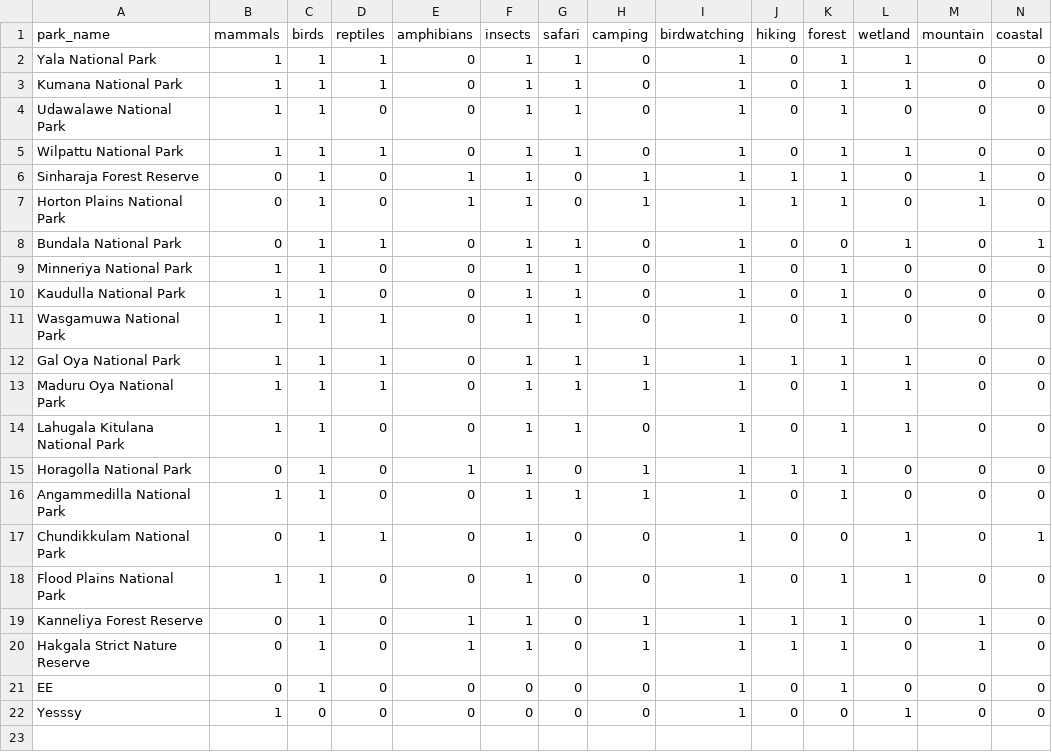
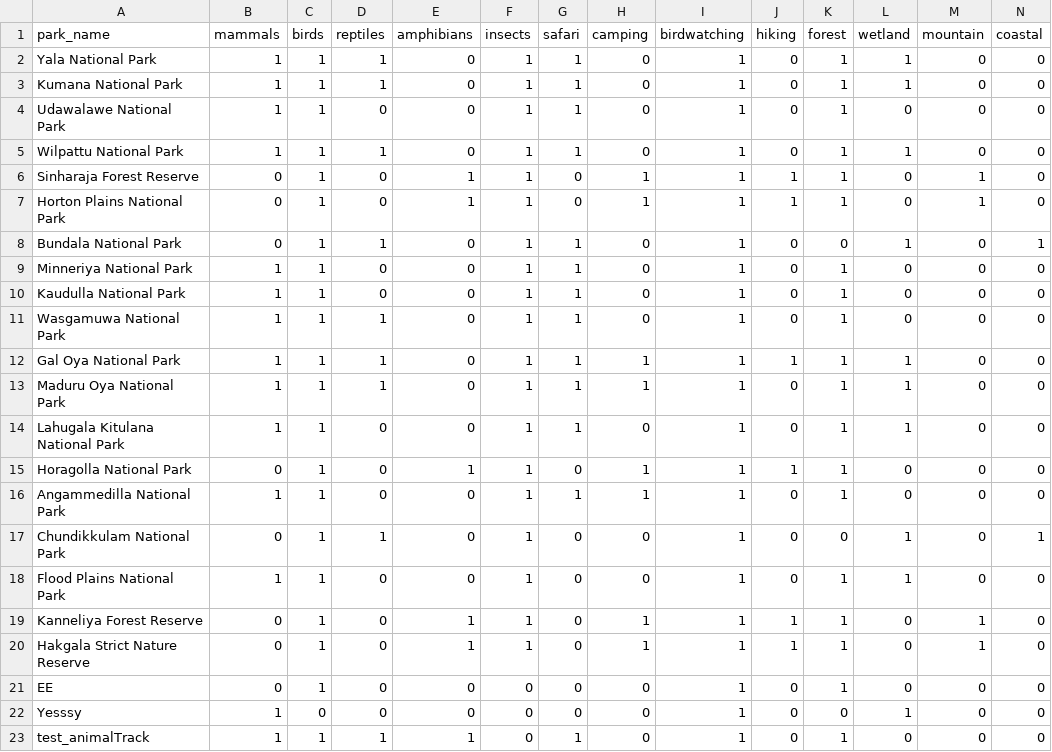
Before and after one commit to WimukthiDilshan/wild-mobile-app, a CSV file: backend/python/parks.csv, drawn as a sheet; only a part is shown; rows hold the shown columns only; the diff names each change by its address in the sheet, - before the commit and + after, or states it on an @@ line.

```diff
--- a/backend/python/parks.csv
+++ b/backend/python/parks.csv
+row 23: test_animalTrack | 1 | 1 | 1 | 1 | 0 | 1 | 0 | 1 | 0 | 1 | 0 | 0 | 0
```
Also changed, not shown: 8 other files.
